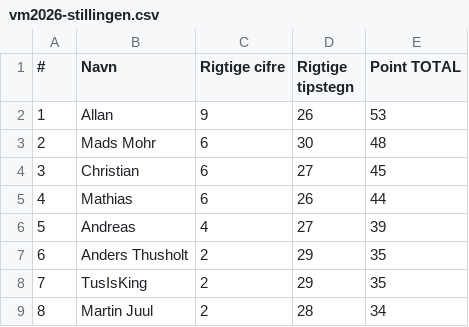
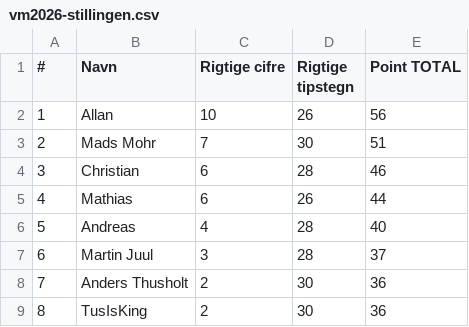
Before and after one commit to hrmohr/groupstage, a CSV file: docs/resources/vm2026/vm2026-stillingen.csv, drawn as a sheet.

```diff
--- a/docs/resources/vm2026/vm2026-stillingen.csv
+++ b/docs/resources/vm2026/vm2026-stillingen.csv
@@ -1,9 +1,9 @@
 "#","Navn","Rigtige cifre","Rigtige tipstegn","Point TOTAL"
-1,"Allan",9,26,53
-2,"Mads Mohr",6,30,48
-3,"Christian",6,27,45
+1,"Allan",10,26,56
+2,"Mads Mohr",7,30,51
+3,"Christian",6,28,46
 4,"Mathias",6,26,44
-5,"Andreas",4,27,39
-6,"Anders Thusholt",2,29,35
-7,"TusIsKing",2,29,35
-8,"Martin Juul",2,28,34
+5,"Andreas",4,28,40
+6,"Martin Juul",3,28,37
+7,"Anders Thusholt",2,30,36
+8,"TusIsKing",2,30,36
```
Also changed, not shown: 2 other files.
